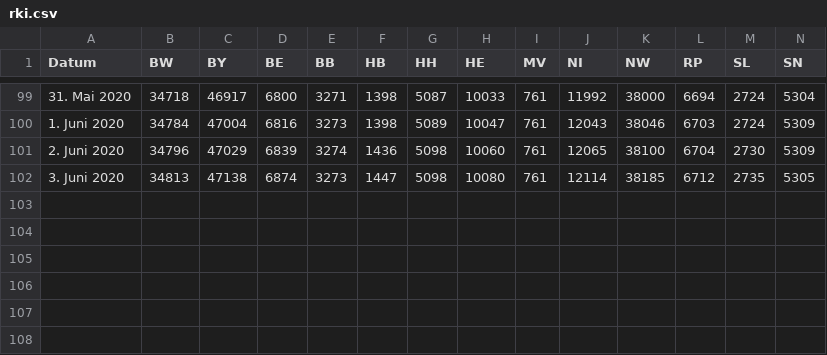
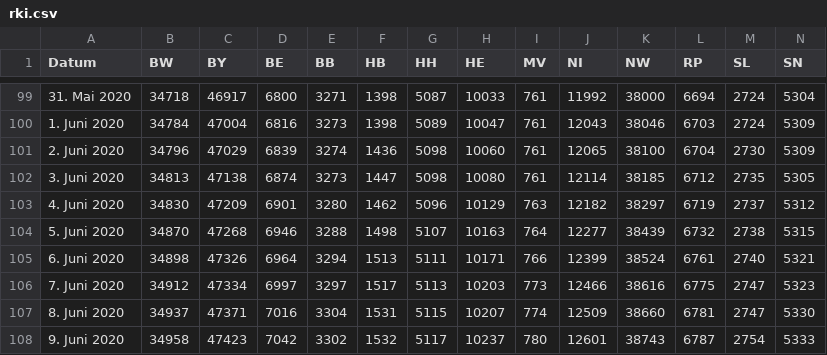
Before and after one commit to j-fu/coronaplot, a CSV file: code/rki.csv, drawn as a sheet; only a part is shown, gaps mark what is left out; rows hold the shown columns only; the diff names each change by its address in the sheet, - before the commit and + after, or states it on an @@ line.

Commit message:
data update

```diff
--- a/code/rki.csv
+++ b/code/rki.csv
+row 103: 4. Juni 2020 | 34830 | 47209 | 6901 | 3280 | 1462 | 5096 | 10129 | 763 | 12182 | 38297 | 6719 | 2737 | 5312
+row 104: 5. Juni 2020 | 34870 | 47268 | 6946 | 3288 | 1498 | 5107 | 10163 | 764 | 12277 | 38439 | 6732 | 2738 | 5315
+row 105: 6. Juni 2020 | 34898 | 47326 | 6964 | 3294 | 1513 | 5111 | 10171 | 766 | 12399 | 38524 | 6761 | 2740 | 5321
+row 106: 7. Juni 2020 | 34912 | 47334 | 6997 | 3297 | 1517 | 5113 | 10203 | 773 | 12466 | 38616 | 6775 | 2747 | 5323
+row 107: 8. Juni 2020 | 34937 | 47371 | 7016 | 3304 | 1531 | 5115 | 10207 | 774 | 12509 | 38660 | 6781 | 2747 | 5330
+row 108: 9. Juni 2020 | 34958 | 47423 | 7042 | 3302 | 1532 | 5117 | 10237 | 780 | 12601 | 38743 | 6787 | 2754 | 5333
```
Also changed, not shown: 7 other files.
